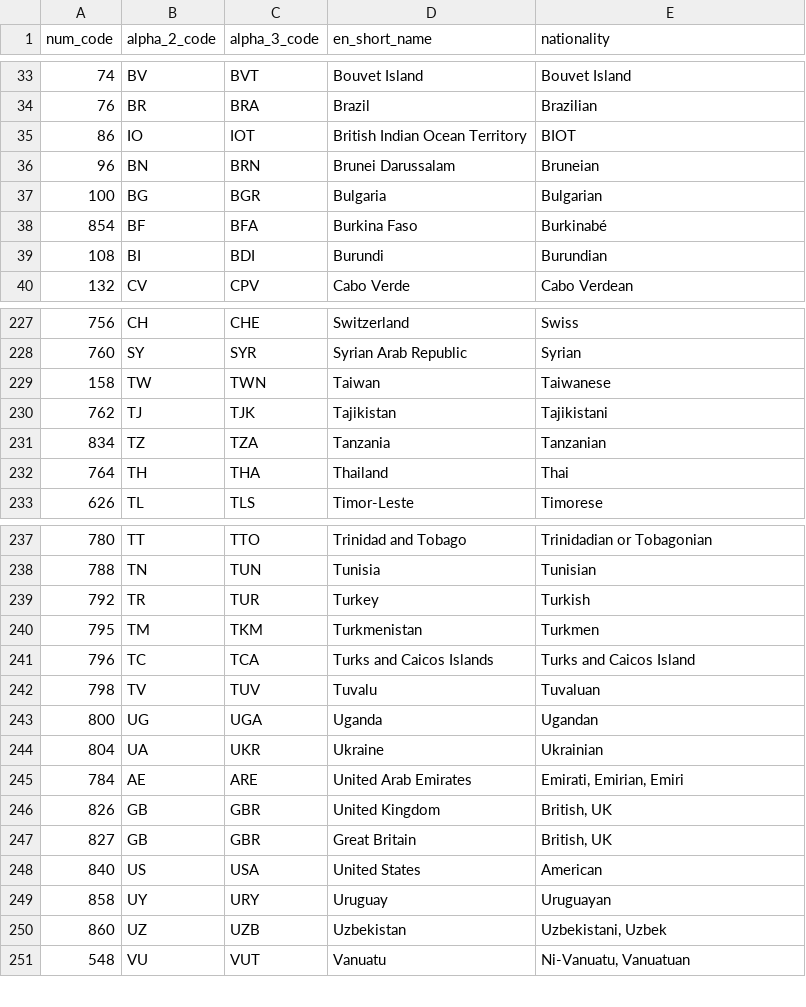
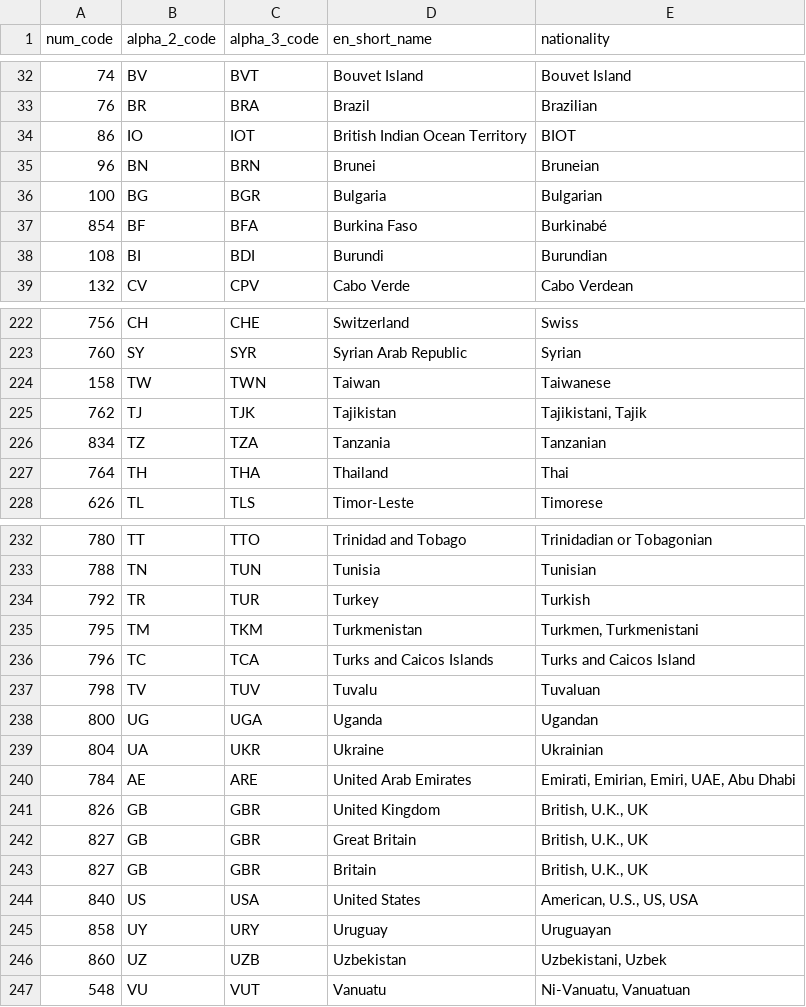
Before and after one commit to yontartu/wuran, a CSV file: data/countries.csv, drawn as a sheet; only a part is shown, gaps mark what is left out; the diff covers the shown part only.

```diff
--- a/data/countries.csv
+++ b/data/countries.csv
@@ -35,3 +34,3 @@ num_code,alpha_2_code,alpha_3_code,en_short_name,nationality
 86,IO,IOT,British Indian Ocean Territory,BIOT
-96,BN,BRN,Brunei Darussalam,Bruneian
+96,BN,BRN,Brunei,Bruneian
 100,BG,BGR,Bulgaria,Bulgarian
@@ -229,3 +224,3 @@ num_code,alpha_2_code,alpha_3_code,en_short_name,nationality
 158,TW,TWN,Taiwan,Taiwanese
-762,TJ,TJK,Tajikistan,Tajikistani
+762,TJ,TJK,Tajikistan,"Tajikistani, Tajik"
 834,TZ,TZA,Tanzania,Tanzanian
@@ -239,3 +234,3 @@ num_code,alpha_2_code,alpha_3_code,en_short_name,nationality
 792,TR,TUR,Turkey,Turkish
-795,TM,TKM,Turkmenistan,Turkmen
+795,TM,TKM,Turkmenistan,"Turkmen, Turkmenistani"
 796,TC,TCA,Turks and Caicos Islands,Turks and Caicos Island
@@ -244,6 +239,7 @@ num_code,alpha_2_code,alpha_3_code,en_short_name,nationality
 804,UA,UKR,Ukraine,Ukrainian
-784,AE,ARE,United Arab Emirates,"Emirati, Emirian, Emiri"
-826,GB,GBR,United Kingdom,"British, UK"
-827,GB,GBR,Great Britain,"British, UK"
-840,US,USA,United States,American
+784,AE,ARE,United Arab Emirates,"Emirati, Emirian, Emiri, UAE, Abu Dhabi"
+826,GB,GBR,United Kingdom,"British, U.K., UK"
+827,GB,GBR,Great Britain,"British, U.K., UK"
+827,GB,GBR,Britain,"British, U.K., UK"
+840,US,USA,United States,"American, U.S., US, USA"
 858,UY,URY,Uruguay,Uruguayan
```
Also changed, not shown: 1 added row, 6 removed rows and 6 edited cells elsewhere in this file, data/countries_clean.csv.
